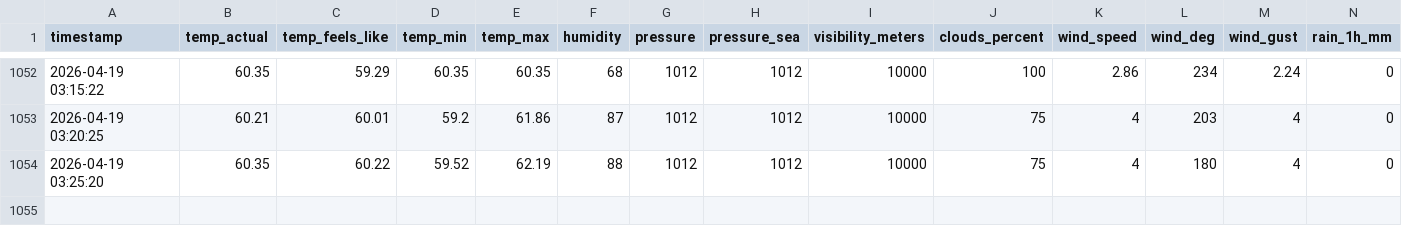
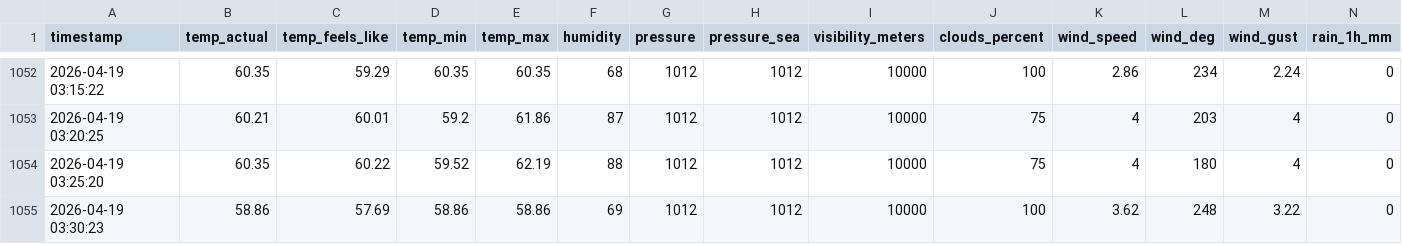
Before and after one commit to KingOfTheNerds32/pool_data_logger, a CSV file: weather_history.csv, drawn as a sheet; only a part is shown, gaps mark what is left out; rows hold the shown columns only; the diff names each change by its address in the sheet, - before the commit and + after, or states it on an @@ line.

```diff
--- a/weather_history.csv
+++ b/weather_history.csv
+row 1055: 2026-04-19 03:30:23 | 58.86 | 57.69 | 58.86 | 58.86 | 69 | 1012 | 1012 | 10000 | 100 | 3.62 | 248 | 3.22 | 0
```
Also changed, not shown: execution_log.csv, pool_history.csv.
